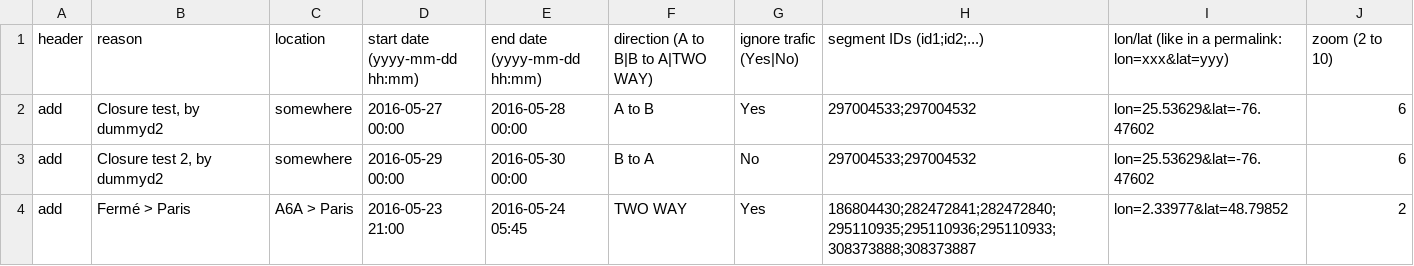
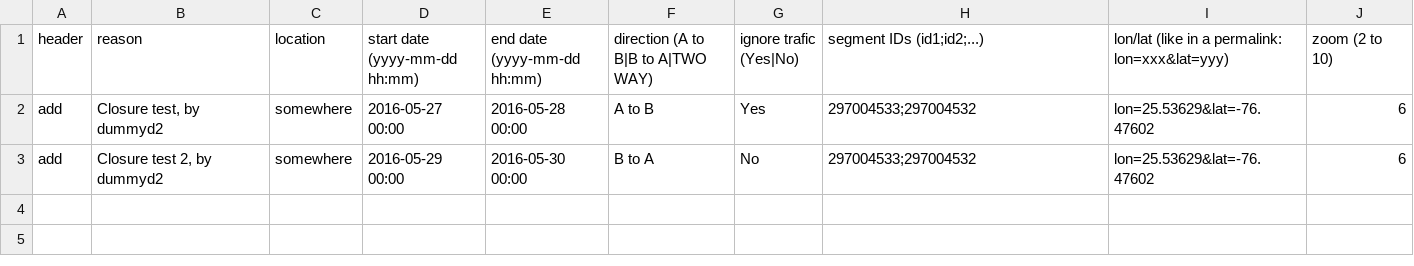
Before and after one commit to WazeDev/WME-Advanced-Closures, a CSV file: testCSV.csv, drawn as a sheet; the diff names each change by its address in the sheet, - before the commit and + after, or states it on an @@ line.

```diff
--- a/testCSV.csv
+++ b/testCSV.csv
-row 4: add | Fermé > Paris | A6A > Paris | 2016-05-23 21:00 | 2016-05-24 05:45 | TWO WAY | Yes | 186804430;282472841;282472840;295110935;295110936;295110933;308373888;308373887 | lon=2.33977&lat=48.79852 | 2
```
Also changed, not shown: 2 other files.
